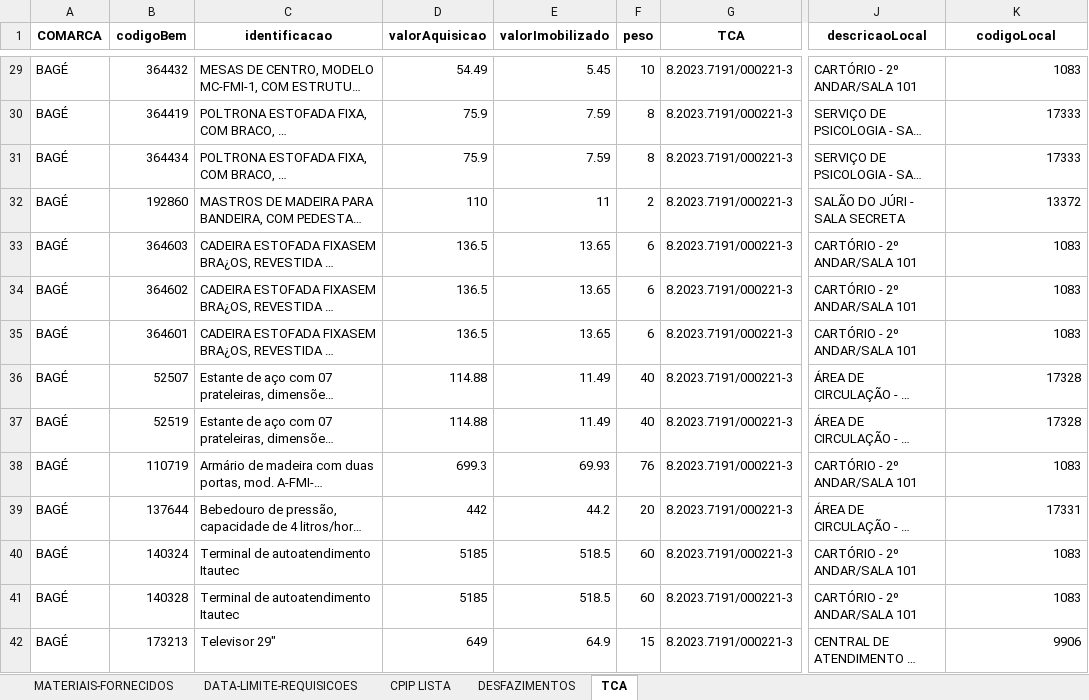
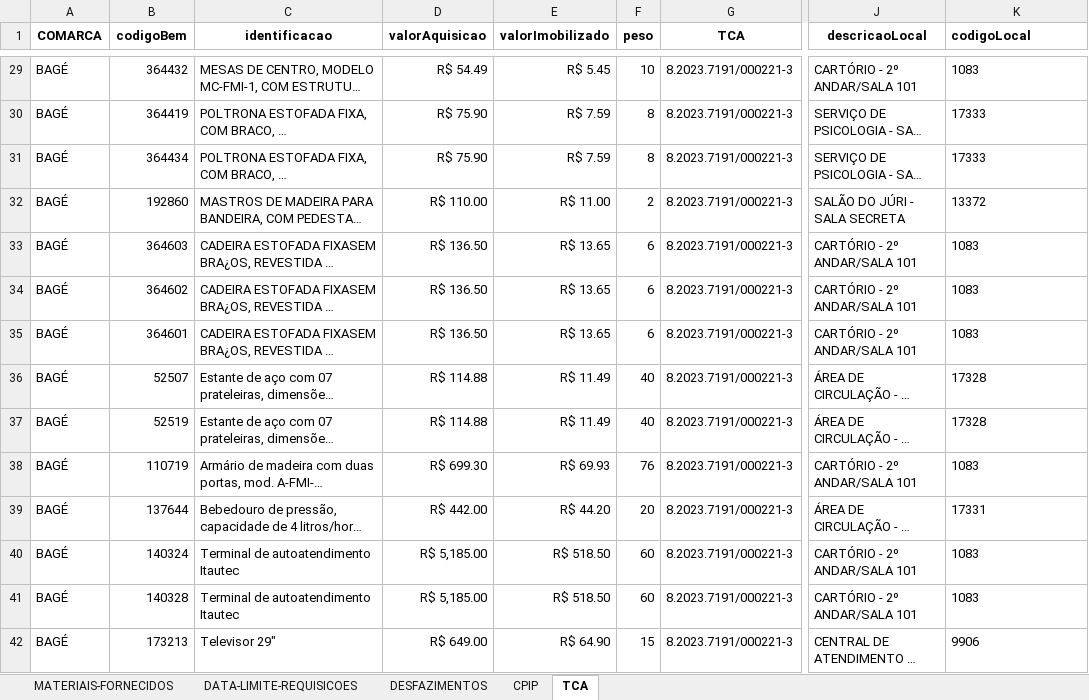
Before and after one commit to dmp-sepat/comarcas, an Excel workbook: BAGE.xlsx, sheet TCA, drawn as a sheet; only a part is shown, gaps mark what is left out; long unchanged cells end in …; values as stored, in another font and other column widths than the file's, no borders; the diff covers the shown part only; the diff names each change by its address in the sheet, - before the commit and + after, or states it on an @@ line.

```diff
--- a/BAGE.xlsx (sheet TCA)
+++ b/BAGE.xlsx (sheet TCA)
-sheet tab: CPIP LISTA
+sheet tab: CPIP
-K1 alignment: center
+K1 alignment: left
-D29 (valorAquisicao): 54.49
+D29 (valorAquisicao): R$ 54.49
-E29 (valorImobilizado): 5.45
+E29 (valorImobilizado): R$ 5.45
-K29:K42 alignment: right
+K29:K42 alignment: left
-D30:D31 (valorAquisicao): 75.9
+D30:D31 (valorAquisicao): R$ 75.90
-E30:E31 (valorImobilizado): 7.59
+E30:E31 (valorImobilizado): R$ 7.59
-D32 (valorAquisicao): 110
+D32 (valorAquisicao): R$ 110.00
-E32 (valorImobilizado): 11
+E32 (valorImobilizado): R$ 11.00
-D33:D35 (valorAquisicao): 136.5
+D33:D35 (valorAquisicao): R$ 136.50
-E33:E35 (valorImobilizado): 13.65
+E33:E35 (valorImobilizado): R$ 13.65
-D36:D37 (valorAquisicao): 114.88
+D36:D37 (valorAquisicao): R$ 114.88
-E36:E37 (valorImobilizado): 11.49
+E36:E37 (valorImobilizado): R$ 11.49
-D38 (valorAquisicao): 699.3
+D38 (valorAquisicao): R$ 699.30
-E38 (valorImobilizado): 69.93
+E38 (valorImobilizado): R$ 69.93
-D39 (valorAquisicao): 442
+D39 (valorAquisicao): R$ 442.00
-E39 (valorImobilizado): 44.2
+E39 (valorImobilizado): R$ 44.20
-D40:D41 (valorAquisicao): 5185
+D40:D41 (valorAquisicao): R$ 5,185.00
-E40:E41 (valorImobilizado): 518.5
+E40:E41 (valorImobilizado): R$ 518.50
-D42 (valorAquisicao): 649
+D42 (valorAquisicao): R$ 649.00
-E42 (valorImobilizado): 64.9
+E42 (valorImobilizado): R$ 64.90
```
Also changed, not shown: 489 edited cells and cell formats elsewhere in this sheet, sheet MATERIAIS-FORNECIDOS, sheet DESFAZIMENTOS.
